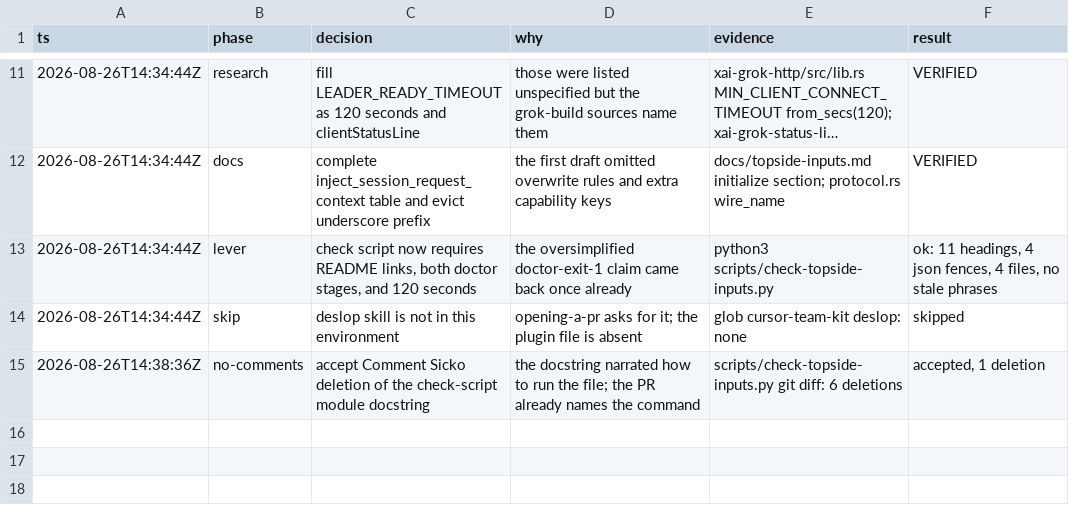
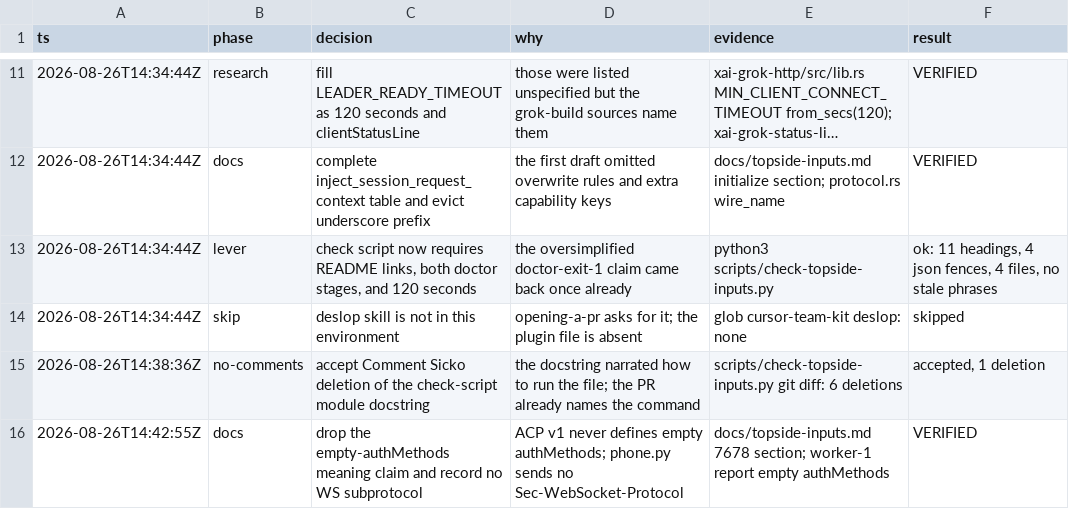
Before and after one commit to Arcweft/Aqualung, a TSV file: .audit/topside-inputs.tsv, drawn as a sheet; only a part is shown, gaps mark what is left out; long unchanged cells end in ….

```diff
--- a/.audit/topside-inputs.tsv
+++ b/.audit/topside-inputs.tsv
@@ -15 +15,2 @@ ts	phase	decision	why	evidence	result
 2026-08-26T14:38:36Z	no-comments	accept Comment Sicko deletion of the check-script module docstring	the docstring narrated how to run the file; the PR already names the command	scripts/check-topside-inputs.py git diff: 6 deletions	accepted, 1 deletion
+2026-08-26T14:42:55Z	docs	drop the empty-authMethods meaning claim and record no WS subprotocol	ACP v1 never defines empty authMethods; phone.py sends no Sec-WebSocket-Protocol	docs/topside-inputs.md 7678 section; worker-1 report empty authMethods	VERIFIED
```
Also changed, not shown: 2 other files.
